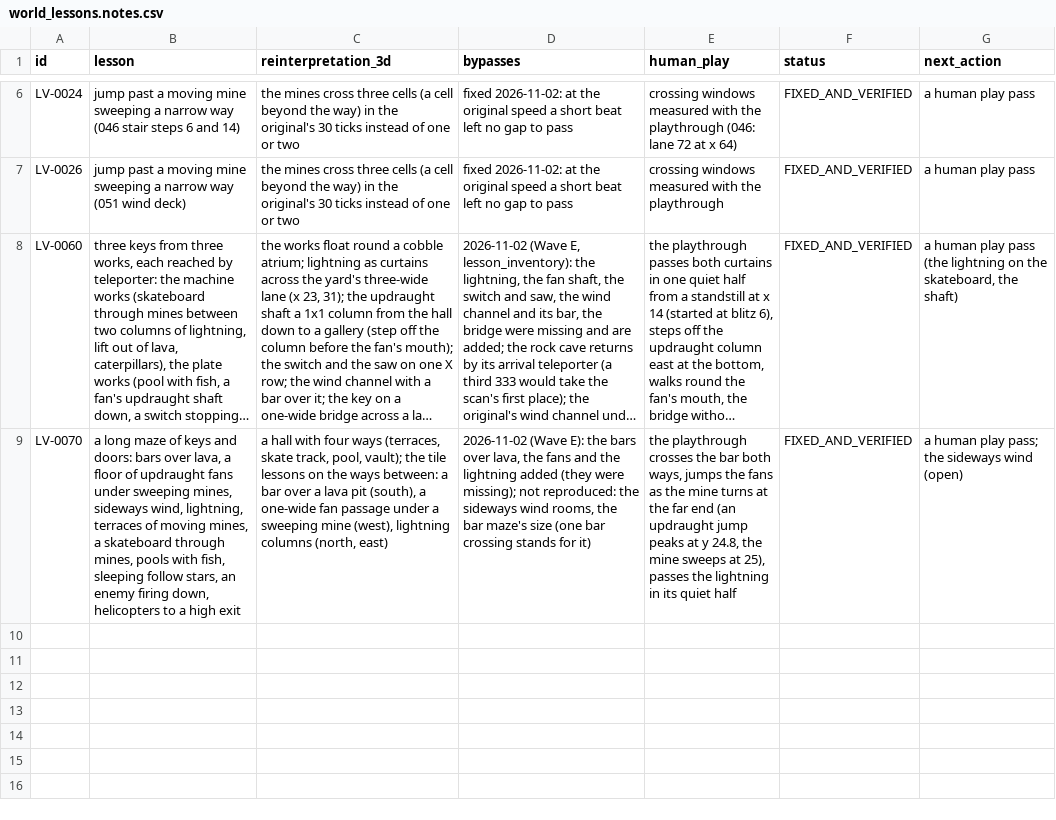
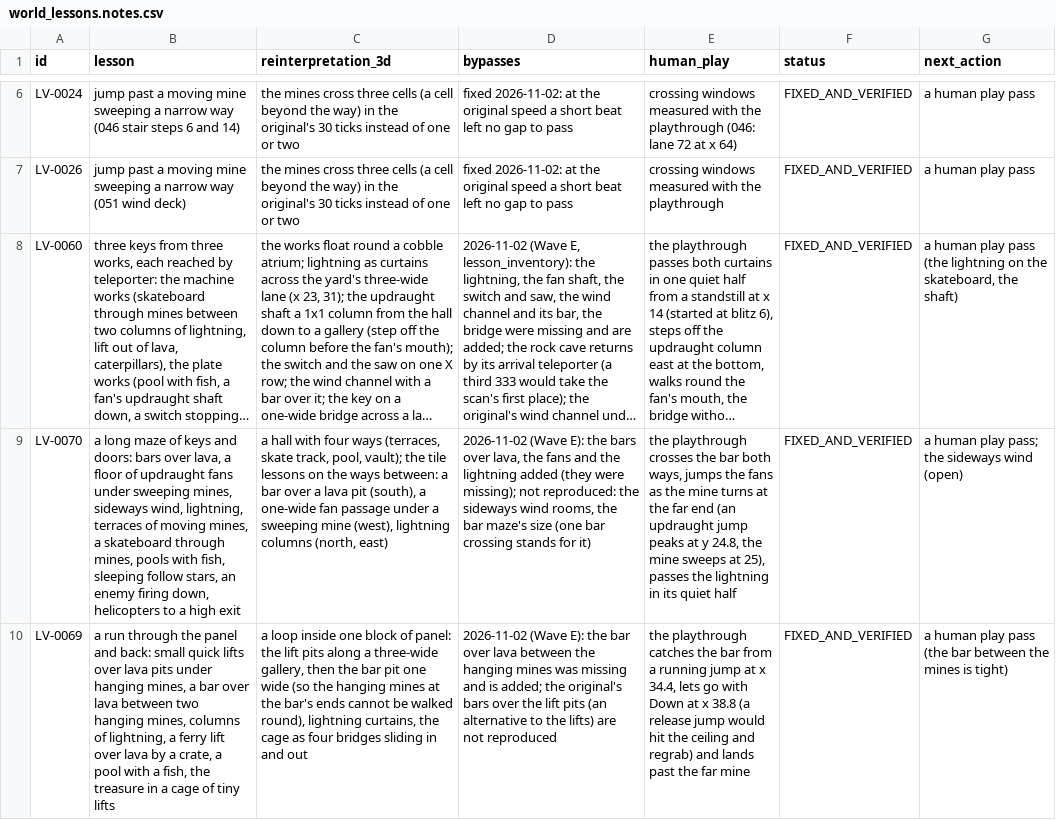
Before and after one commit to openeggbert/galaxy-eggbert, a CSV file: plans/audit/world_lessons.notes.csv, drawn as a sheet; only a part is shown, gaps mark what is left out; long unchanged cells end in …; the diff names each change by its address in the sheet, - before the commit and + after, or states it on an @@ line.

Commit message:
feat(worlds): world 113 gets its original's bar over lava between two hanging mines (Wave E)

```diff
--- a/plans/audit/world_lessons.notes.csv
+++ b/plans/audit/world_lessons.notes.csv
+row 10: LV-0069 | a run through the panel and back: small quick lifts over lava pits under hanging mines, a bar over lava between two hanging mines, columns of lightning, a ferry lift over lava by a crate, a pool with a fish, the treasure in a cage of tiny lifts | a loop inside one block of panel: the lift pits along a three-wide gallery, then the bar pit one wide (so the hanging mines at the bar's ends cannot be walked round), lightning curtains, the cage as four bridges sliding in and out | 2026-11-02 (Wave E): the bar over lava between the hanging mines was missing and is added; the original's bars over the lift pits (an alternative to the lifts) are not reproduced | the playthrough catches the bar from a running jump at x 34.4, lets go with Down at x 38.8 (a release jump would hit the ceiling and regrab) and lands past the far mine | FIXED_AND_VERIFIED | a human play pass (the bar between the mines is tight)
```
Also changed, not shown: plans/audit/render_representation.csv, plans/audit/world_lessons.csv, 7 other files.
